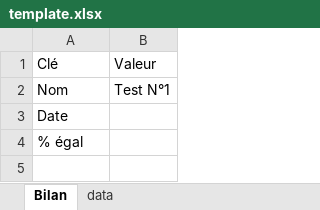
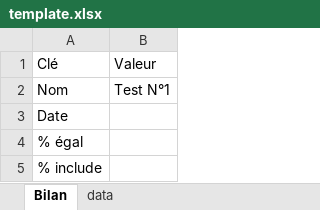
Before and after one commit to vp-idalia/vp-domaine-api, an Excel workbook: template.xlsx, sheet Bilan, drawn as a sheet; values as stored, in another font and other column widths than the file's, no borders; table styles not drawn; the diff names each change by its address in the sheet, - before the commit and + after, or states it on an @@ line.

```diff
--- a/template.xlsx (sheet Bilan)
+++ b/template.xlsx (sheet Bilan)
+row 5: % include
```
Also changed, not shown: sheet data, out.xlsx, 5 other files.
